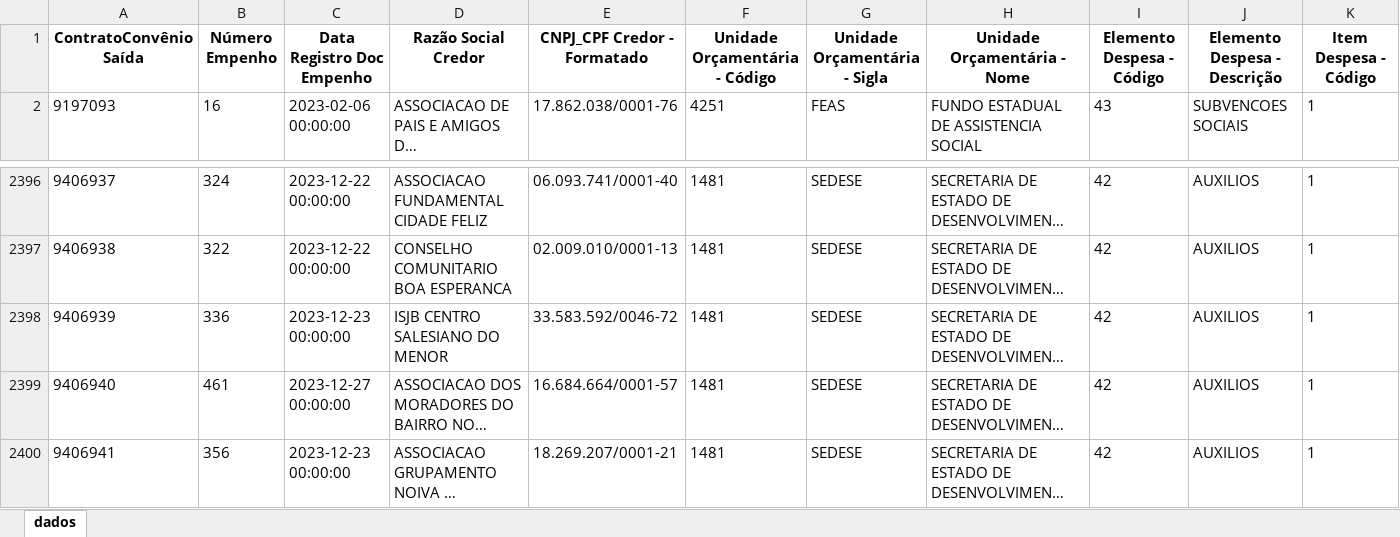
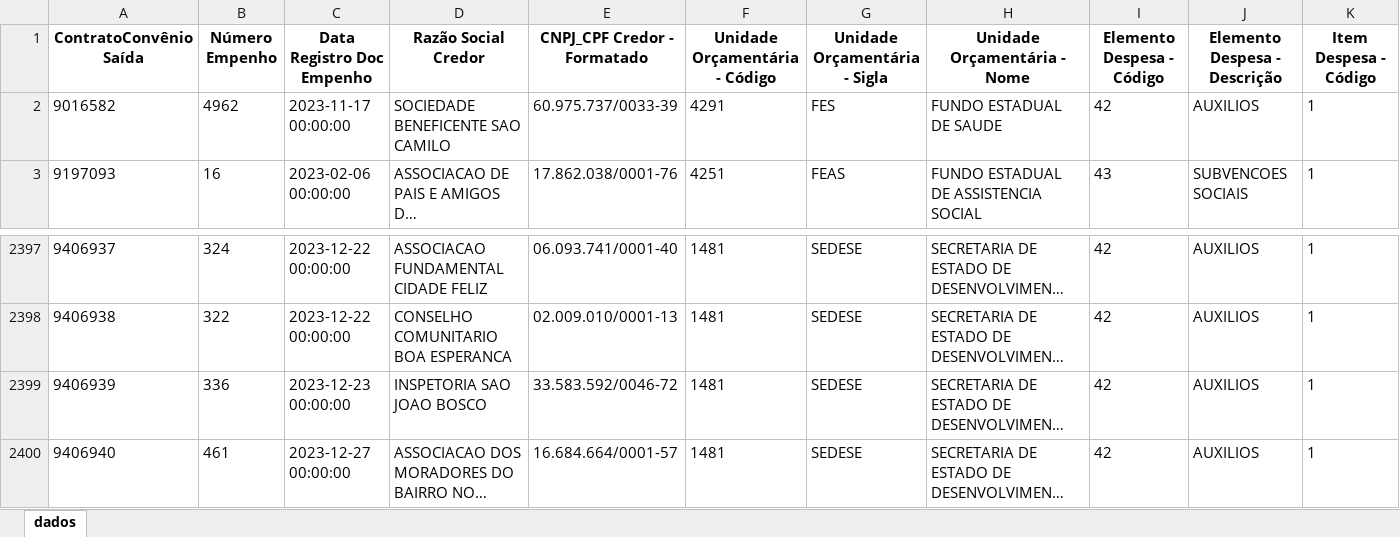
Before and after one commit to transparencia-mg/portal_convenios_saida, an Excel workbook: upload/pagamento2023.xlsx, sheet dados, drawn as a sheet; only a part is shown, gaps mark what is left out; the shorter side is filled out with more unchanged rows; long unchanged cells end in …; values as stored, in another font and other column widths than the file's, no borders; addresses are those after the commit; rows hold the shown columns only; the diff names each change by its address in the sheet, - before the commit and + after, or states it on an @@ line.

```diff
--- a/upload/pagamento2023.xlsx (sheet dados)
+++ b/upload/pagamento2023.xlsx (sheet dados)
+row 2: 9016582 | 4962 | 2023-11-17 00:00:00 | SOCIEDADE BENEFICENTE SAO CAMILO | 60.975.737/0033-39 | 4291 | FES | FUNDO ESTADUAL DE SAUDE | 42 | AUXILIOS | 1
-D2399 (Razão Social Credor): ISJB CENTRO SALESIANO DO MENOR
+D2399 (Razão Social Credor): INSPETORIA SAO JOAO BOSCO
```
Also changed, not shown: upload/pagamento2025.xlsx, upload/pagamento2026.xlsx, 8 other files.
